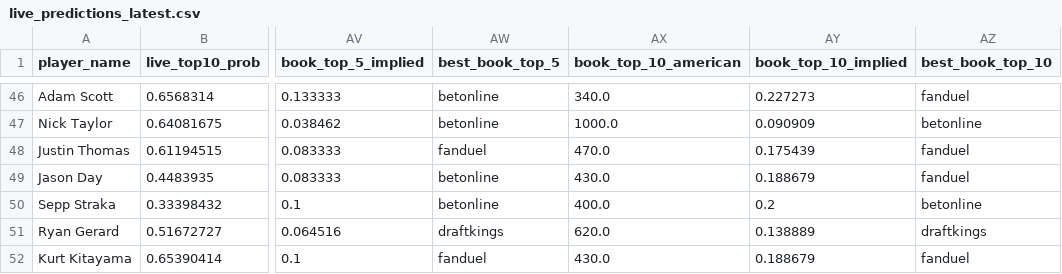
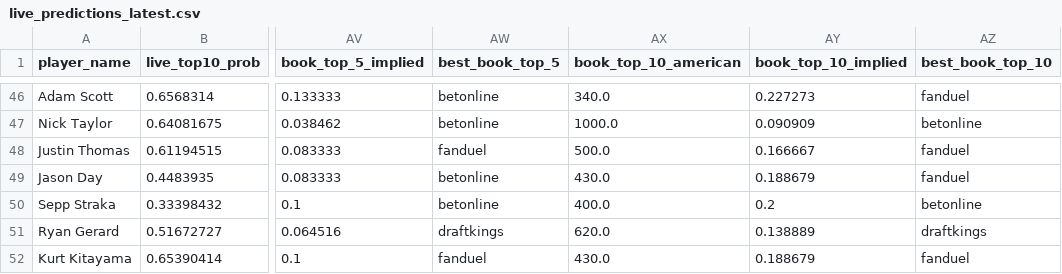
Before and after one commit to dylanjaynes/augusta-national-model, a CSV file: data/live/live_predictions_latest.csv, drawn as a sheet; only a part is shown, gaps mark what is left out; the diff covers the shown part only; the diff names each change by its address in the sheet, - before the commit and + after, or states it on an @@ line.

Commit message:
live: auto-refresh 2026-05-05 10:25

```diff
--- a/data/live/live_predictions_latest.csv
+++ b/data/live/live_predictions_latest.csv
-AX48 (book_top_10_american): 470.0
+AX48 (book_top_10_american): 500.0
-AY48 (book_top_10_implied): 0.175439
+AY48 (book_top_10_implied): 0.166667
```
Also changed, not shown: 16 edited cells elsewhere in this file.
